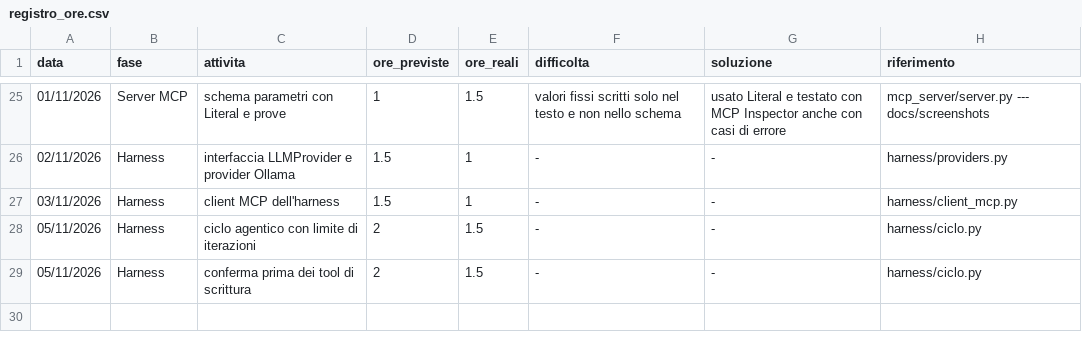
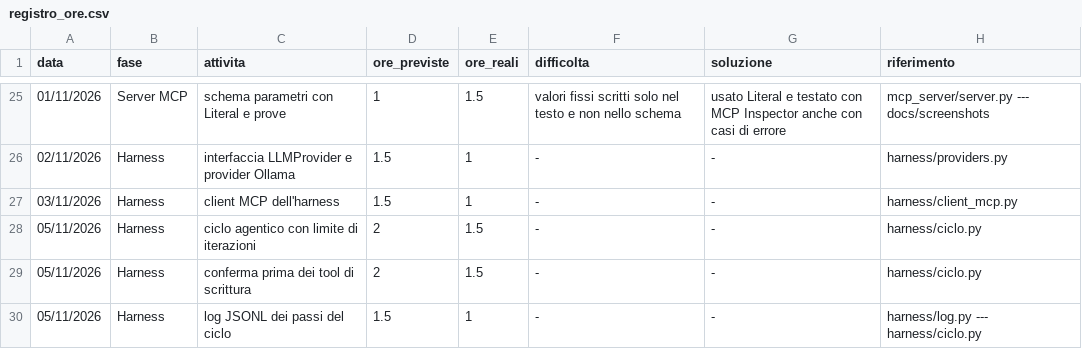
Before and after one commit to GemmatoDev/pw26-agente-mcp-tarallificio, a CSV file: docs/registro_ore.csv, drawn as a sheet; only a part is shown, gaps mark what is left out; the diff names each change by its address in the sheet, - before the commit and + after, or states it on an @@ line.

Commit message:
log jsonl del ciclo

```diff
--- a/docs/registro_ore.csv
+++ b/docs/registro_ore.csv
+row 30: 05/11/2026 | Harness | log JSONL dei passi del ciclo | 1.5 | 1 | - | - | harness/log.py --- harness/ciclo.py
```
Also changed, not shown: 4 other files.
